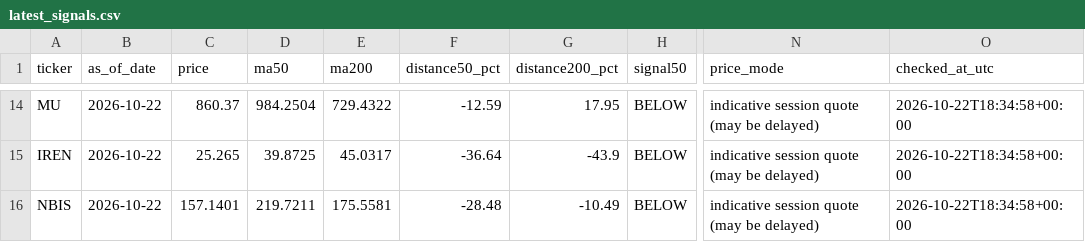
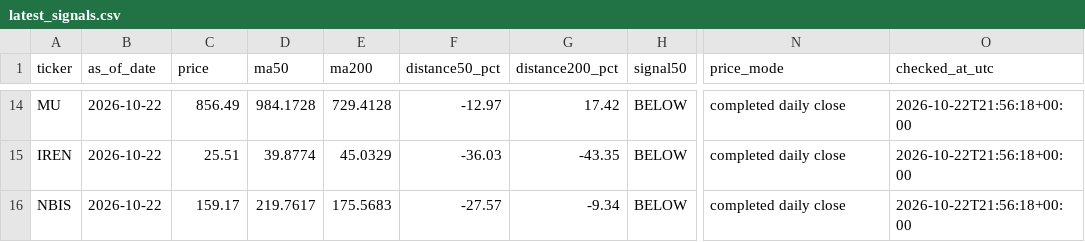
Before and after one commit to kmkrishnakant68-beep/stockpilot-cloud, a CSV file: stockpilot_data/latest_signals.csv, drawn as a sheet; only a part is shown, gaps mark what is left out; the diff covers the shown part only; the diff names each change by its address in the sheet, - before the commit and + after, or states it on an @@ line.

```diff
--- a/stockpilot_data/latest_signals.csv
+++ b/stockpilot_data/latest_signals.csv
-C14 (price): 860.37
+C14 (price): 856.49
-D14 (ma50): 984.2504
+D14 (ma50): 984.1728
-E14 (ma200): 729.4322
+E14 (ma200): 729.4128
-F14 (distance50_pct): -12.59
+F14 (distance50_pct): -12.97
-G14 (distance200_pct): 17.95
+G14 (distance200_pct): 17.42
-N14:N16 (price_mode): indicative session quote (may be delayed)
+N14:N16 (price_mode): completed daily close
-O14:O16 (checked_at_utc): 2026-10-22T18:34:58+00:00
+O14:O16 (checked_at_utc): 2026-10-22T21:56:18+00:00
-C15 (price): 25.265
+C15 (price): 25.51
-D15 (ma50): 39.8725
+D15 (ma50): 39.8774
-E15 (ma200): 45.0317
+E15 (ma200): 45.0329
-F15 (distance50_pct): -36.64
+F15 (distance50_pct): -36.03
-G15 (distance200_pct): -43.9
+G15 (distance200_pct): -43.35
-C16 (price): 157.1401
+C16 (price): 159.17
-D16 (ma50): 219.7211
+D16 (ma50): 219.7617
-E16 (ma200): 175.5581
+E16 (ma200): 175.5683
-F16 (distance50_pct): -28.48
+F16 (distance50_pct): -27.57
-G16 (distance200_pct): -10.49
+G16 (distance200_pct): -9.34
```
Also changed, not shown: 82 edited cells elsewhere in this file, 3 other files.
